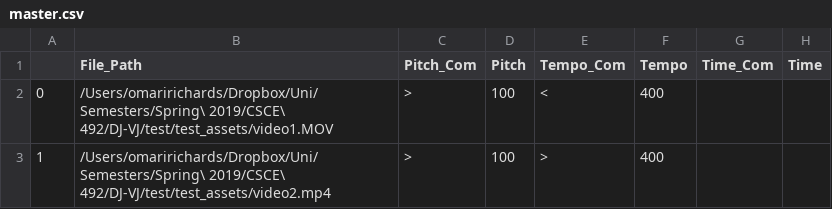
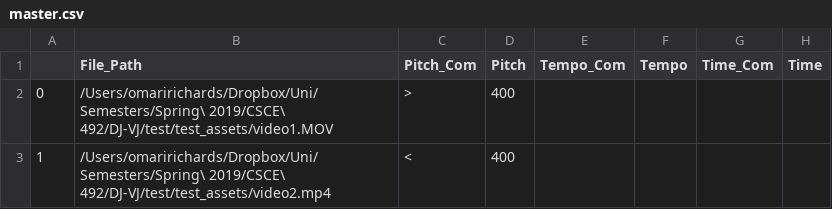
Before and after one commit to SCCapstone/DJ-VJ, a CSV file: master.csv, drawn as a sheet.

```diff
--- a/master.csv
+++ b/master.csv
@@ -1,3 +1,3 @@
 ,File_Path,Pitch_Com,Pitch,Tempo_Com,Tempo,Time_Com,Time
-0,/Users/omaririchards/Dropbox/Uni/Semesters/Spring\ 2019/CSCE\ 492/DJ-VJ/test/test_assets/video1.MOV,>,100,<,400,,
-1,/Users/omaririchards/Dropbox/Uni/Semesters/Spring\ 2019/CSCE\ 492/DJ-VJ/test/test_assets/video2.mp4,>,100,>,400,,
+0,/Users/omaririchards/Dropbox/Uni/Semesters/Spring\ 2019/CSCE\ 492/DJ-VJ/test/test_assets/video1.MOV,>,400,,,,
+1,/Users/omaririchards/Dropbox/Uni/Semesters/Spring\ 2019/CSCE\ 492/DJ-VJ/test/test_assets/video2.mp4,<,400,,,,
```
Also changed, not shown: df.csv, 1 other file.
